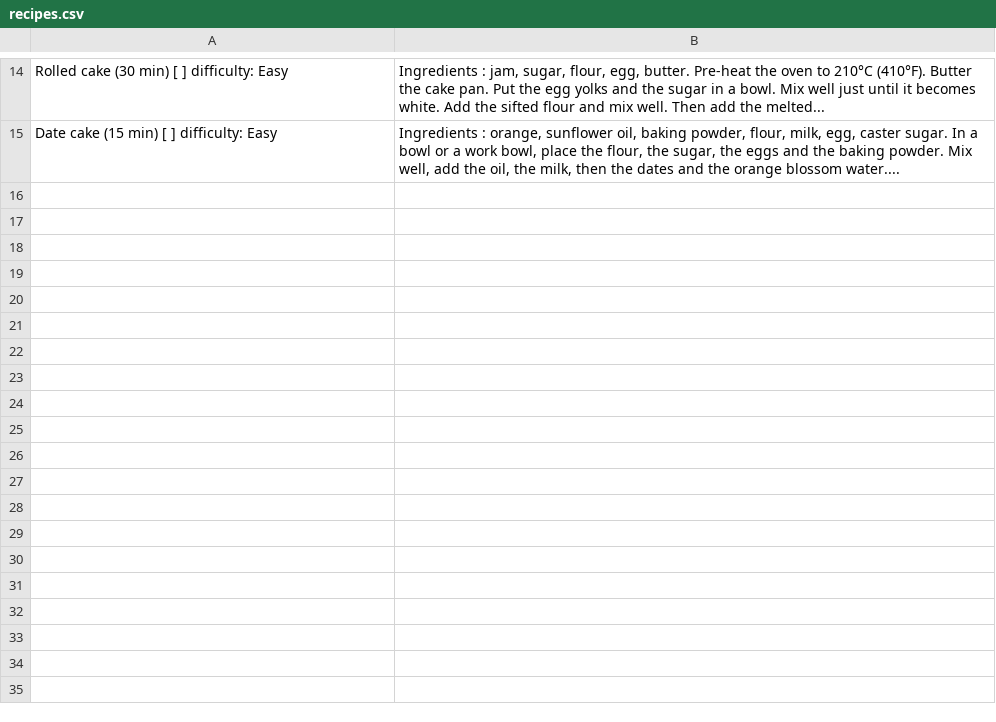
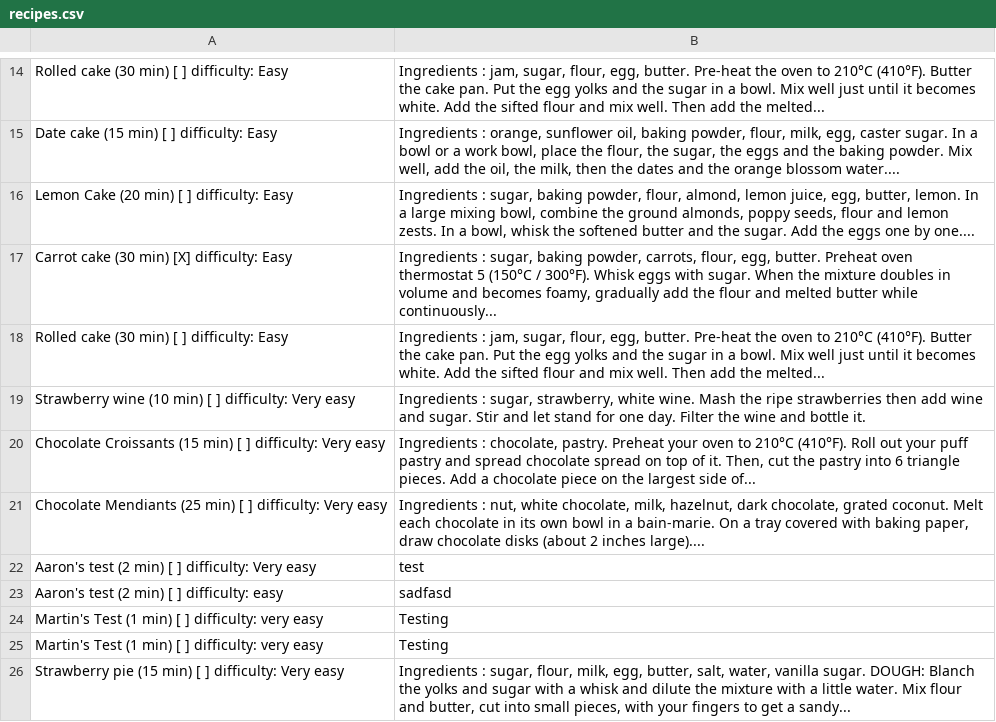
Before and after one commit to aaronjosephm/cookbook-sinatra, a CSV file: recipes.csv, drawn as a sheet; only a part is shown, gaps mark what is left out; the diff names each change by its address in the sheet, - before the commit and + after, or states it on an @@ line.

```diff
--- a/recipes.csv
+++ b/recipes.csv
+row 16: Lemon Cake (20 min) [ ] difficulty: Easy | Ingredients : sugar, baking powder, flour, almond, lemon juice, egg, butter, lemon. In a large mixing bowl, combine the ground almonds, poppy seeds, flour and lemon zests. In a bowl, whisk the softened butter and the sugar. Add the eggs one by one....
+row 17: Carrot cake (30 min) [X] difficulty: Easy | Ingredients : sugar, baking powder, carrots, flour, egg, butter. Preheat oven thermostat 5 (150°C / 300°F). Whisk eggs with sugar. When the mixture doubles in volume and becomes foamy, gradually add the flour and melted butter while continuously...
+row 18: Rolled cake (30 min) [ ] difficulty: Easy | Ingredients : jam, sugar, flour, egg, butter. Pre-heat the oven to 210°C (410°F). Butter the cake pan. Put the egg yolks and the sugar in a bowl. Mix well just until it becomes white. Add the sifted flour and mix well. Then add the melted...
+row 19: Strawberry wine (10 min) [ ] difficulty: Very easy | Ingredients : sugar, strawberry, white wine. Mash the ripe strawberries then add wine and sugar. Stir and let stand for one day. Filter the wine and bottle it.
+row 20: Chocolate Croissants (15 min) [ ] difficulty: Very easy | Ingredients : chocolate, pastry. Preheat your oven to 210°C (410°F). Roll out your puff pastry and spread chocolate spread on top of it. Then, cut the pastry into 6 triangle pieces. Add a chocolate piece on the largest side of...
+row 21: Chocolate Mendiants (25 min) [ ] difficulty: Very easy | Ingredients : nut, white chocolate, milk, hazelnut, dark chocolate, grated coconut. Melt each chocolate in its own bowl in a bain-marie. On a tray covered with baking paper, draw chocolate disks (about 2 inches large)....
+row 22: Aaron's test (2 min) [ ] difficulty: Very easy | test
+row 23: Aaron's test (2 min) [ ] difficulty: easy | sadfasd
+row 24: Martin's Test (1 min) [ ] difficulty: very easy | Testing
+row 25: Martin's Test (1 min) [ ] difficulty: very easy | Testing
+row 26: Strawberry pie (15 min) [ ] difficulty: Very easy | Ingredients : sugar, flour, milk, egg, butter, salt, water, vanilla sugar. DOUGH: Blanch the yolks and sugar with a whisk and dilute the mixture with a little water. Mix flour and butter, cut into small pieces, with your fingers to get a sandy...
```
Also changed, not shown: 2 other files.
